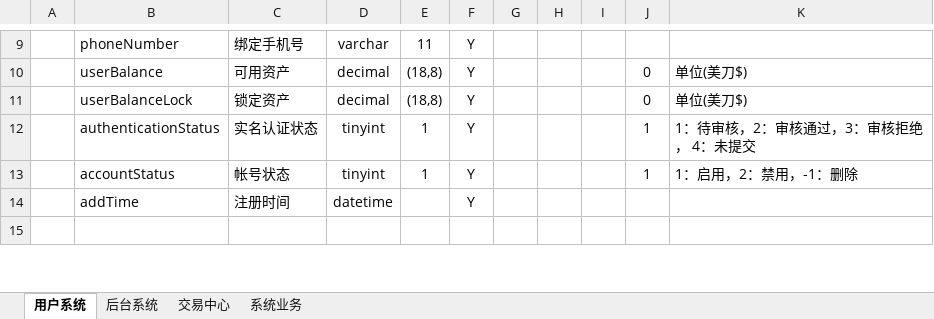
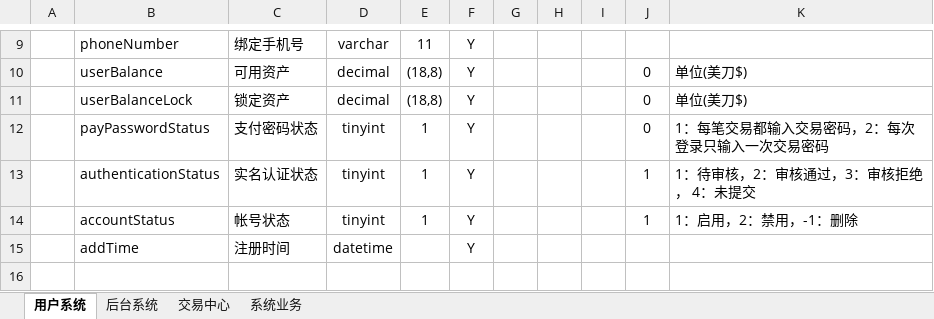
Before and after one commit to yichen520/jydp, an Excel workbook: document/交易大盘数据库设计表@20180312.xlsx, sheet 用户系统, drawn as a sheet; only a part is shown, gaps mark what is left out; values as stored, in another font and other column widths than the file's, no borders; the diff names each change by its address in the sheet, - before the commit and + after, or states it on an @@ line.

```diff
--- a/document/交易大盘数据库设计表@20180312.xlsx (sheet 用户系统)
+++ b/document/交易大盘数据库设计表@20180312.xlsx (sheet 用户系统)
+row 12:  | payPasswordStatus | 支付密码状态 | tinyint | 1 | Y |  |  |  | 0 | 1：每笔交易都输入交易密码，2：每次登录只输入一次交易密码
```
Also changed, not shown: 3 other files.
